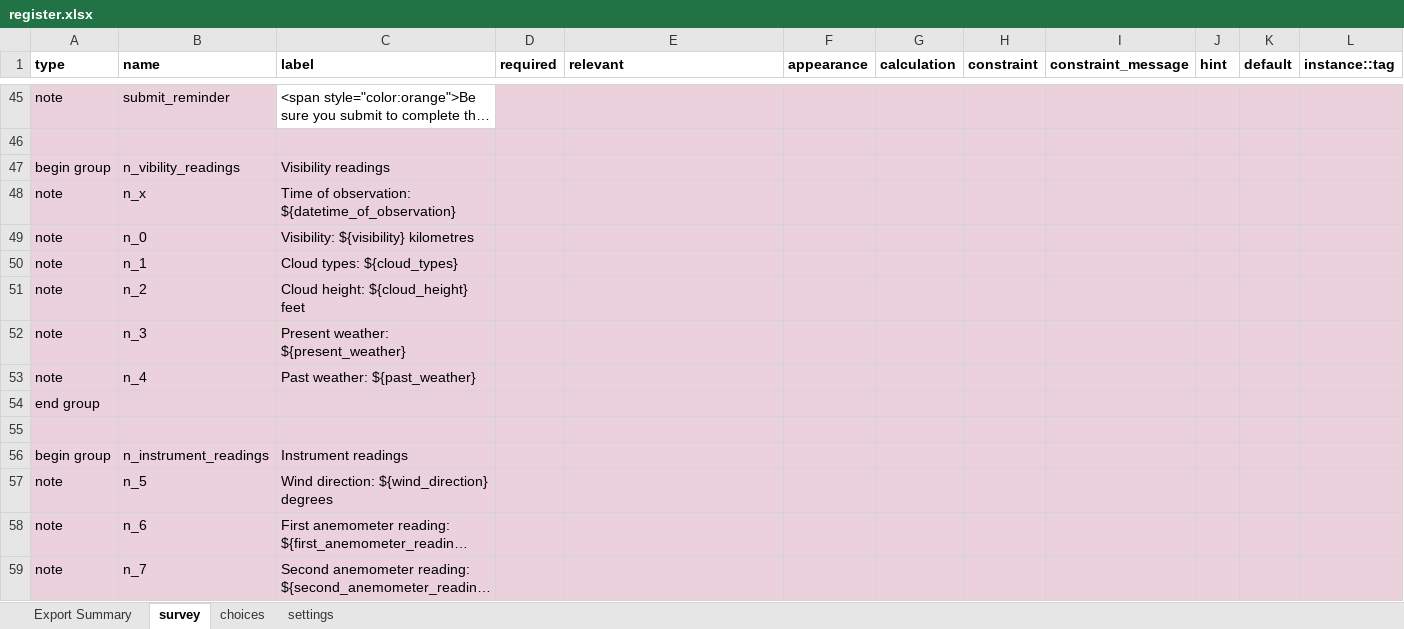
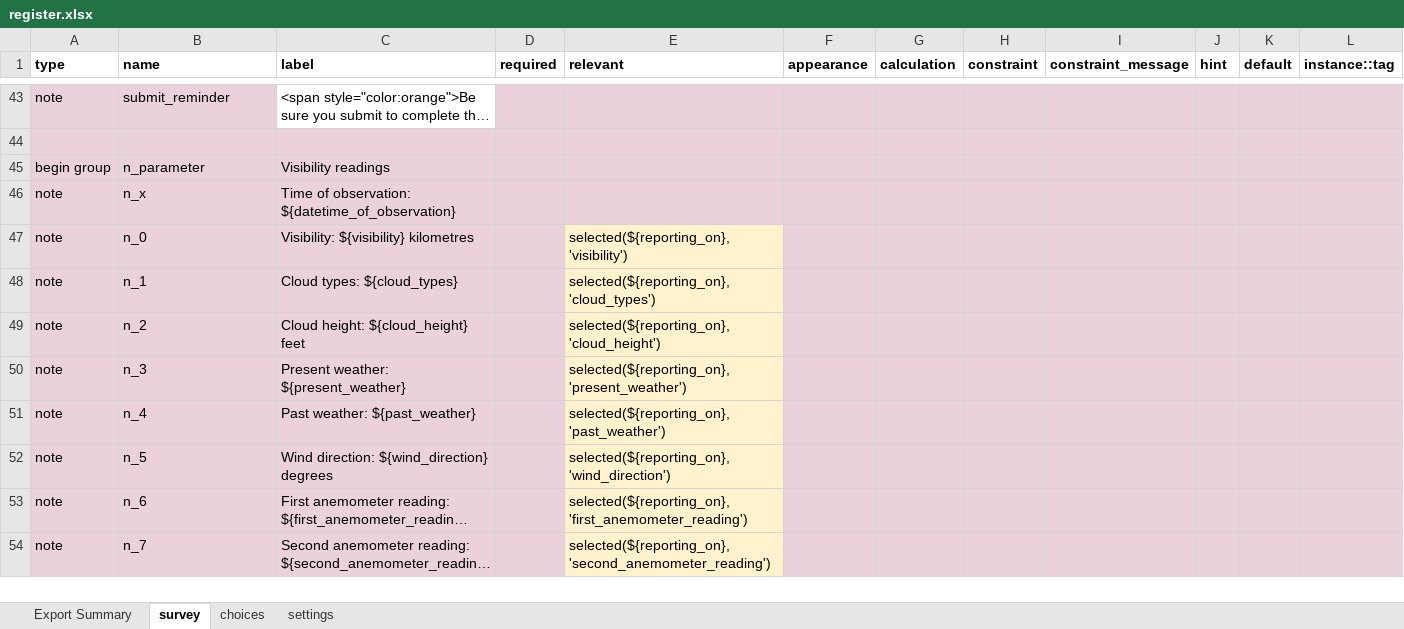
Before and after one commit to Malawi-DCCMS/daily-register, an Excel workbook: forms/app/register.xlsx, sheet survey, drawn as a sheet; only a part is shown, gaps mark what is left out; long unchanged cells end in …; values as stored, in another font and other column widths than the file's, no borders; removed rows and columns are numbered as before the commit, all else as after; the diff covers the shown part only; the diff names each change by its address in the sheet, - before the commit and + after, or states it on an @@ line.

Commit message:
refactor(register): make parameters optional

```diff
--- a/forms/app/register.xlsx (sheet survey)
+++ b/forms/app/register.xlsx (sheet survey)
-B45 (name): n_vibility_readings
+B45 (name): n_parameter
-E47 (relevant): (empty)
+E47 (relevant): selected(${reporting_on}, 'visibility')
-E47:E51 fill: #EAD1DC
+E47:E51 fill: #FFF2CC
-E48 (relevant): (empty)
+E48 (relevant): selected(${reporting_on}, 'cloud_types')
-E49 (relevant): (empty)
+E49 (relevant): selected(${reporting_on}, 'cloud_height')
-E50 (relevant): (empty)
+E50 (relevant): selected(${reporting_on}, 'present_weather')
-E51 (relevant): (empty)
+E51 (relevant): selected(${reporting_on}, 'past_weather')
-row 54: end group
-row 55: (empty)
-row 56: begin group | n_instrument_readings | Instrument readings
-E52 (relevant): (empty)
+E52 (relevant): selected(${reporting_on}, 'wind_direction')
-E52:E54 fill: #EAD1DC
+E52:E54 fill: #FFF2CC
-E53 (relevant): (empty)
+E53 (relevant): selected(${reporting_on}, 'first_anemometer_reading')
-E54 (relevant): (empty)
+E54 (relevant): selected(${reporting_on}, 'second_anemometer_reading')
```
Also changed, not shown: 1 added row, 3 removed rows, 34 edited cells and cell formats elsewhere in this sheet, sheet choices.
